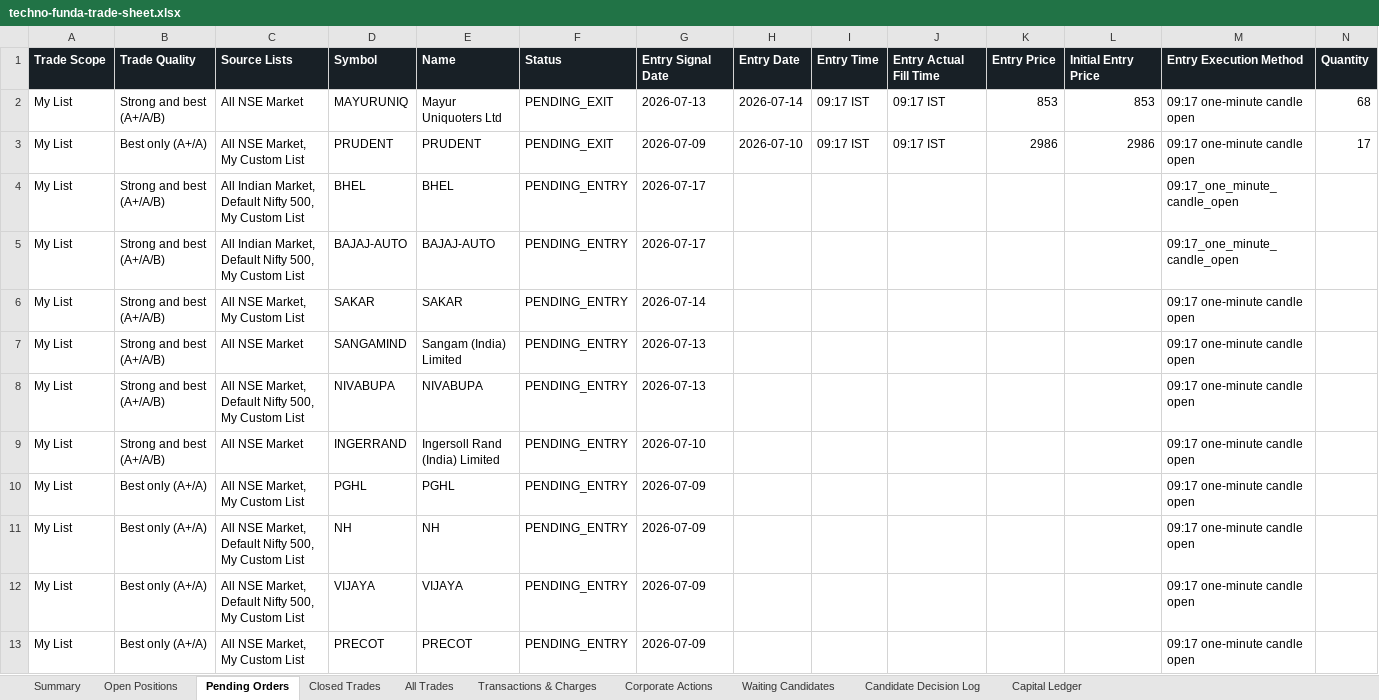
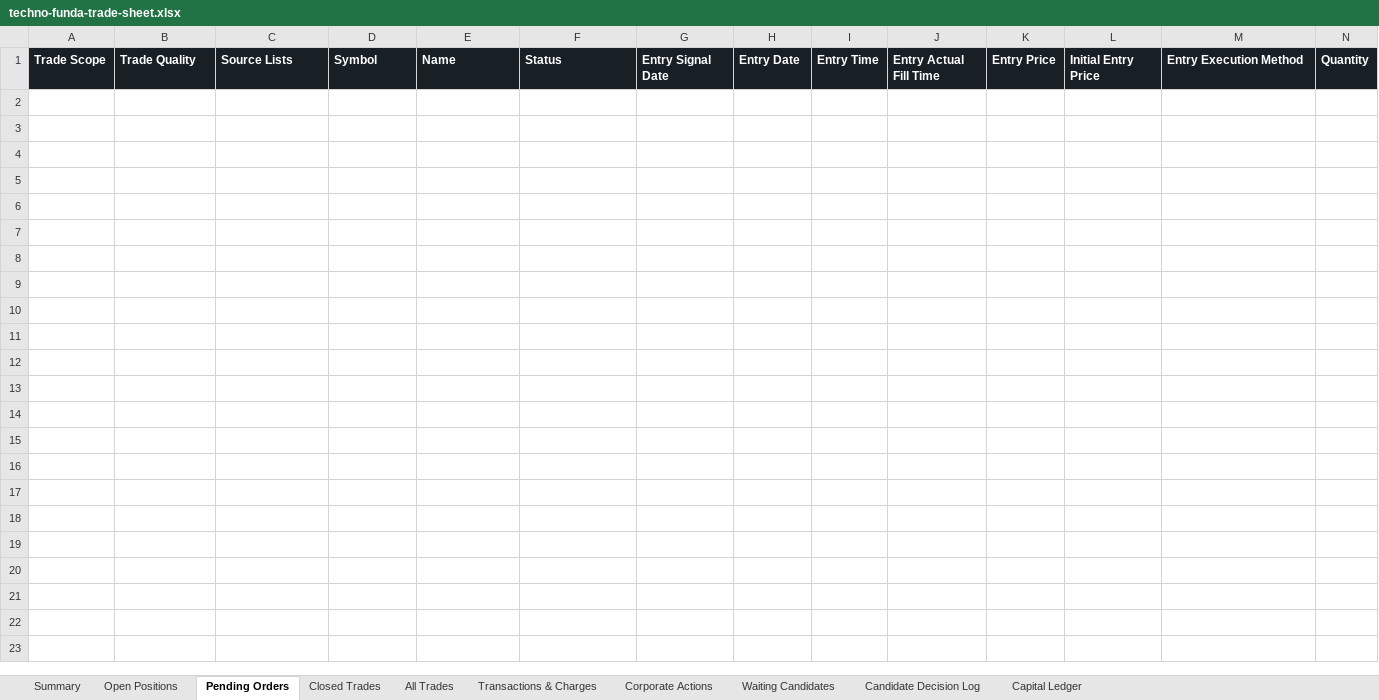
Before and after one commit to smit5927/techno-funda-screener, an Excel workbook: data/techno-funda-trade-sheet.xlsx, sheet Pending Orders, drawn as a sheet; only a part is shown; values as stored, in another font and other column widths than the file's, no borders; rows hold the shown columns only; the diff names each change by its address in the sheet, - before the commit and + after, or states it on an @@ line.

```diff
--- a/data/techno-funda-trade-sheet.xlsx (sheet Pending Orders)
+++ b/data/techno-funda-trade-sheet.xlsx (sheet Pending Orders)
-row 2: My List | Strong and best (A+/A/B) | All NSE Market | MAYURUNIQ | Mayur Uniquoters Ltd | PENDING_EXIT | 2026-07-13 | 2026-07-14 | 09:17 IST | 09:17 IST | 853 | 853 | 09:17 one-minute candle open | 68
-row 3: My List | Best only (A+/A) | All NSE Market, My Custom List | PRUDENT | PRUDENT | PENDING_EXIT | 2026-07-09 | 2026-07-10 | 09:17 IST | 09:17 IST | 2986 | 2986 | 09:17 one-minute candle open | 17
-row 4: My List | Strong and best (A+/A/B) | All Indian Market, Default Nifty 500, My Custom List | BHEL | BHEL | PENDING_ENTRY | 2026-07-17 |  |  |  |  |  | 09:17_one_minute_candle_open
-row 5: My List | Strong and best (A+/A/B) | All Indian Market, Default Nifty 500, My Custom List | BAJAJ-AUTO | BAJAJ-AUTO | PENDING_ENTRY | 2026-07-17 |  |  |  |  |  | 09:17_one_minute_candle_open
-row 6: My List | Strong and best (A+/A/B) | All NSE Market, My Custom List | SAKAR | SAKAR | PENDING_ENTRY | 2026-07-14 |  |  |  |  |  | 09:17 one-minute candle open
-row 7: My List | Strong and best (A+/A/B) | All NSE Market | SANGAMIND | Sangam (India) Limited | PENDING_ENTRY | 2026-07-13 |  |  |  |  |  | 09:17 one-minute candle open
-row 8: My List | Strong and best (A+/A/B) | All NSE Market, Default Nifty 500, My Custom List | NIVABUPA | NIVABUPA | PENDING_ENTRY | 2026-07-13 |  |  |  |  |  | 09:17 one-minute candle open
-row 9: My List | Strong and best (A+/A/B) | All NSE Market | INGERRAND | Ingersoll Rand (India) Limited | PENDING_ENTRY | 2026-07-10 |  |  |  |  |  | 09:17 one-minute candle open
-row 10: My List | Best only (A+/A) | All NSE Market, My Custom List | PGHL | PGHL | PENDING_ENTRY | 2026-07-09 |  |  |  |  |  | 09:17 one-minute candle open
-row 11: My List | Best only (A+/A) | All NSE Market, Default Nifty 500, My Custom List | NH | NH | PENDING_ENTRY | 2026-07-09 |  |  |  |  |  | 09:17 one-minute candle open
-row 12: My List | Best only (A+/A) | All NSE Market, Default Nifty 500, My Custom List | VIJAYA | VIJAYA | PENDING_ENTRY | 2026-07-09 |  |  |  |  |  | 09:17 one-minute candle open
-row 13: My List | Best only (A+/A) | All NSE Market, My Custom List | PRECOT | PRECOT | PENDING_ENTRY | 2026-07-09 |  |  |  |  |  | 09:17 one-minute candle open
```
Also changed, not shown: sheet All Trades, sheet Waiting Candidates, sheet Open Positions, sheet Candidate Decision Log, sheet Summary, 3 other files.
